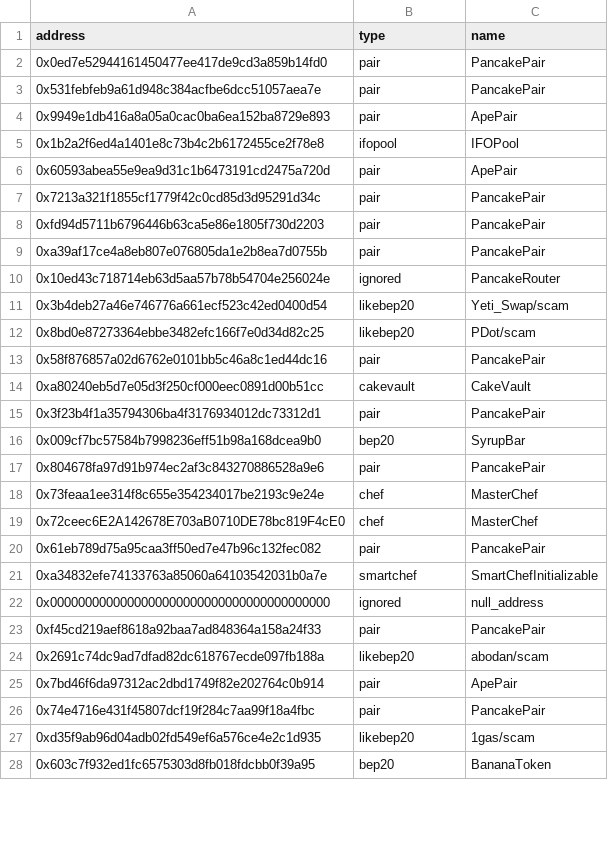
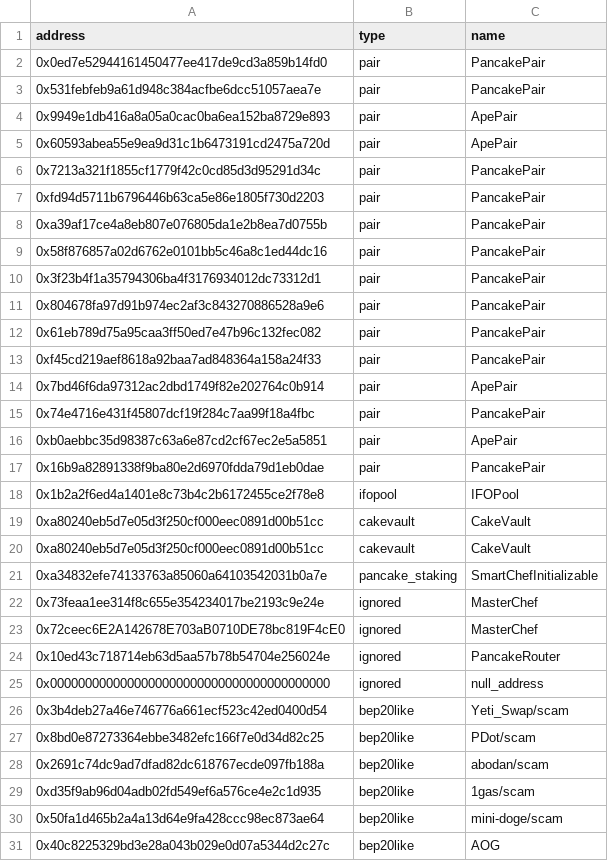
Before and after one commit to killstealking/contract-master, a CSV file: contract_master/bsc/master.csv, drawn as a sheet; only a part is shown; the shorter side is filled out with more unchanged rows; the diff covers the shown part only.

```diff
--- a/contract_master/bsc/master.csv
+++ b/contract_master/bsc/master.csv
@@ -4,3 +4,2 @@ address,type,name
 0x9949e1db416a8a05a0cac0ba6ea152ba8729e893,pair,ApePair
-0x1b2a2f6ed4a1401e8c73b4c2b6172455ce2f78e8,ifopool,IFOPool
 0x60593abea55e9ea9d31c1b6473191cd2475a720d,pair,ApePair
@@ -9,19 +8,24 @@ address,type,name
 0xa39af17ce4a8eb807e076805da1e2b8ea7d0755b,pair,PancakePair
-0x10ed43c718714eb63d5aa57b78b54704e256024e,ignored,PancakeRouter
-0x3b4deb27a46e746776a661ecf523c42ed0400d54,likebep20,Yeti_Swap/scam
-0x8bd0e87273364ebbe3482efc166f7e0d34d82c25,likebep20,PDot/scam
 0x58f876857a02d6762e0101bb5c46a8c1ed44dc16,pair,PancakePair
-0xa80240eb5d7e05d3f250cf000eec0891d00b51cc,cakevault,CakeVault
 0x3f23b4f1a35794306ba4f3176934012dc73312d1,pair,PancakePair
-0x009cf7bc57584b7998236eff51b98a168dcea9b0,bep20,SyrupBar
 0x804678fa97d91b974ec2af3c843270886528a9e6,pair,PancakePair
-0x73feaa1ee314f8c655e354234017be2193c9e24e,chef,MasterChef
-0x72ceec6E2A142678E703aB0710DE78bc819F4cE0,chef,MasterChef
 0x61eb789d75a95caa3ff50ed7e47b96c132fec082,pair,PancakePair
-0xa34832efe74133763a85060a64103542031b0a7e,smartchef,SmartChefInitializable
-0x0000000000000000000000000000000000000000,ignored,null_address
 0xf45cd219aef8618a92baa7ad848364a158a24f33,pair,PancakePair
-0x2691c74dc9ad7dfad82dc618767ecde097fb188a,likebep20,abodan/scam
 0x7bd46f6da97312ac2dbd1749f82e202764c0b914,pair,ApePair
 0x74e4716e431f45807dcf19f284c7aa99f18a4fbc,pair,PancakePair
-0xd35f9ab96d04adb02fd549ef6a576ce4e2c1d935,likebep20,1gas/scam
+0xb0aebbc35d98387c63a6e87cd2cf67ec2e5a5851,pair,ApePair
+0x16b9a82891338f9ba80e2d6970fdda79d1eb0dae,pair,PancakePair
+0x1b2a2f6ed4a1401e8c73b4c2b6172455ce2f78e8,ifopool,IFOPool
+0xa80240eb5d7e05d3f250cf000eec0891d00b51cc,cakevault,CakeVault
+0xa80240eb5d7e05d3f250cf000eec0891d00b51cc,cakevault,CakeVault
+0xa34832efe74133763a85060a64103542031b0a7e,pancake_staking,SmartChefInitializable
+0x73feaa1ee314f8c655e354234017be2193c9e24e,ignored,MasterChef
+0x72ceec6E2A142678E703aB0710DE78bc819F4cE0,ignored,MasterChef
+0x10ed43c718714eb63d5aa57b78b54704e256024e,ignored,PancakeRouter
+0x0000000000000000000000000000000000000000,ignored,null_address
+0x3b4deb27a46e746776a661ecf523c42ed0400d54,bep20like,Yeti_Swap/scam
+0x8bd0e87273364ebbe3482efc166f7e0d34d82c25,bep20like,PDot/scam
+0x2691c74dc9ad7dfad82dc618767ecde097fb188a,bep20like,abodan/scam
+0xd35f9ab96d04adb02fd549ef6a576ce4e2c1d935,bep20like,1gas/scam
+0x50fa1d465b2a4a13d64e9fa428ccc98ec873ae64,bep20like,mini-doge/scam
+0x40c8225329bd3e28a043b029e0d07a5344d2c27c,bep20like,AOG
```
Also changed, not shown: 3 removed rows elsewhere in this file, 8 other files.
